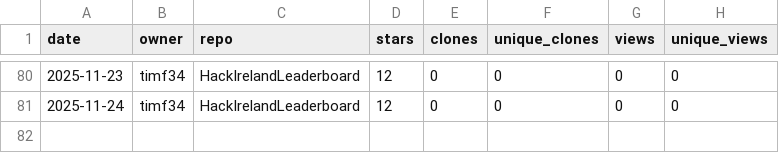
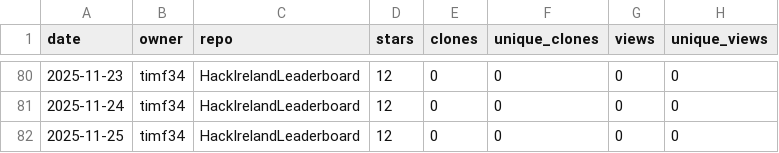
Before and after one commit to timf34/github-engagement-stats, a CSV file: data/timf34_HackIrelandLeaderboard.csv, drawn as a sheet; only a part is shown, gaps mark what is left out.

```diff
--- a/data/timf34_HackIrelandLeaderboard.csv
+++ b/data/timf34_HackIrelandLeaderboard.csv
@@ -81 +81,2 @@ date,owner,repo,stars,clones,unique_clones,views,unique_views
 2025-11-24,timf34,HackIrelandLeaderboard,12,0,0,0,0
+2025-11-25,timf34,HackIrelandLeaderboard,12,0,0,0,0
```
Also changed, not shown: data/timf34_ChatGPT-History-Search.csv, data/timf34_UnifiedOpenAccessArt.csv, 14 other files.
